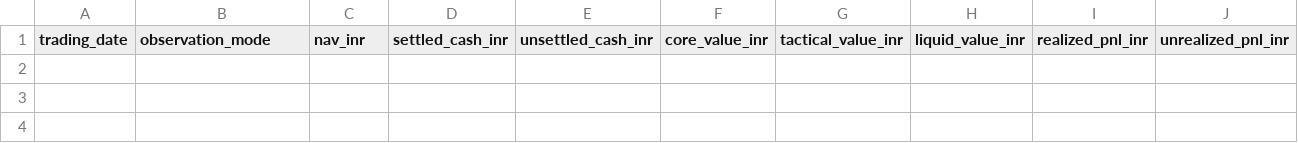
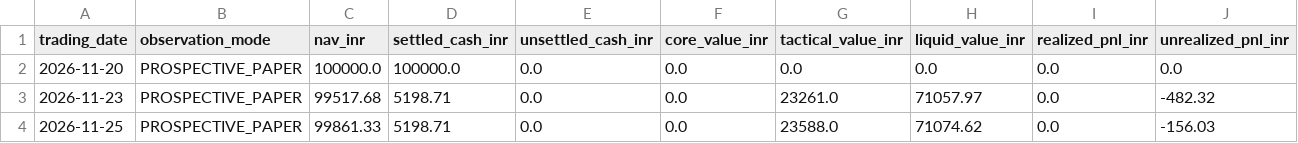
Before and after one commit to Parth2004124/Finsistant-version-2, a CSV file: reports/moreshwar_3_2/prospective_paper_trading/paper_trading_daily_report.csv, drawn as a sheet; only a part is shown; rows hold the shown columns only; the diff names each change by its address in the sheet, - before the commit and + after, or states it on an @@ line.

```diff
--- a/reports/moreshwar_3_2/prospective_paper_trading/paper_trading_daily_report.csv
+++ b/reports/moreshwar_3_2/prospective_paper_trading/paper_trading_daily_report.csv
+row 2: 2026-11-20 | PROSPECTIVE_PAPER | 100000.0 | 100000.0 | 0.0 | 0.0 | 0.0 | 0.0 | 0.0 | 0.0
+row 3: 2026-11-23 | PROSPECTIVE_PAPER | 99517.68 | 5198.71 | 0.0 | 0.0 | 23261.0 | 71057.97 | 0.0 | -482.32
+row 4: 2026-11-25 | PROSPECTIVE_PAPER | 99861.33 | 5198.71 | 0.0 | 0.0 | 23588.0 | 71074.62 | 0.0 | -156.03
```
Also changed, not shown: reports/moreshwar_3_1/prospective_paper_trading/paper_trading_daily_report.csv, reports/moreshwar_3_1/prospective_paper_trading/simulated_orders.csv, 32 other files.
